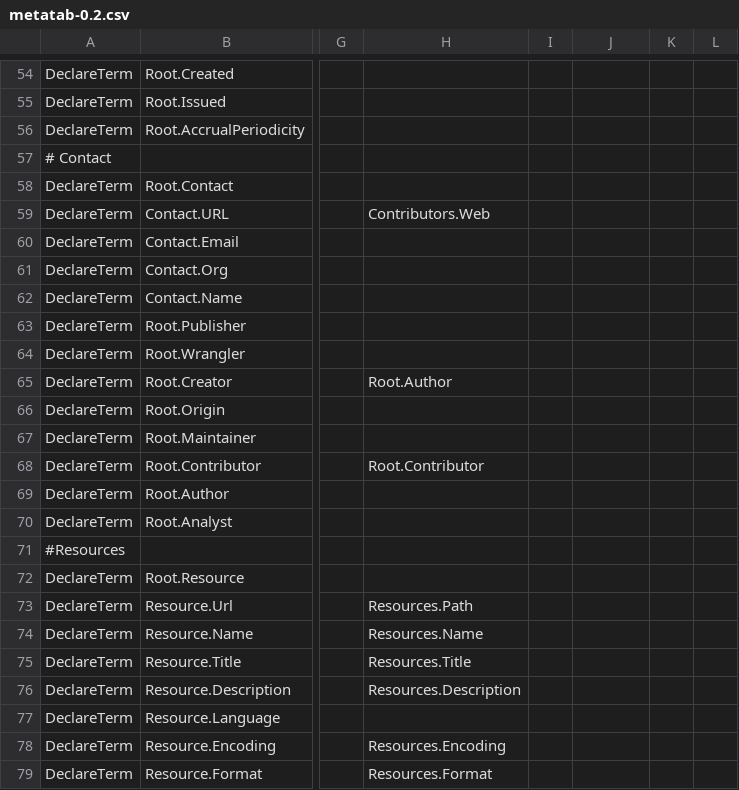
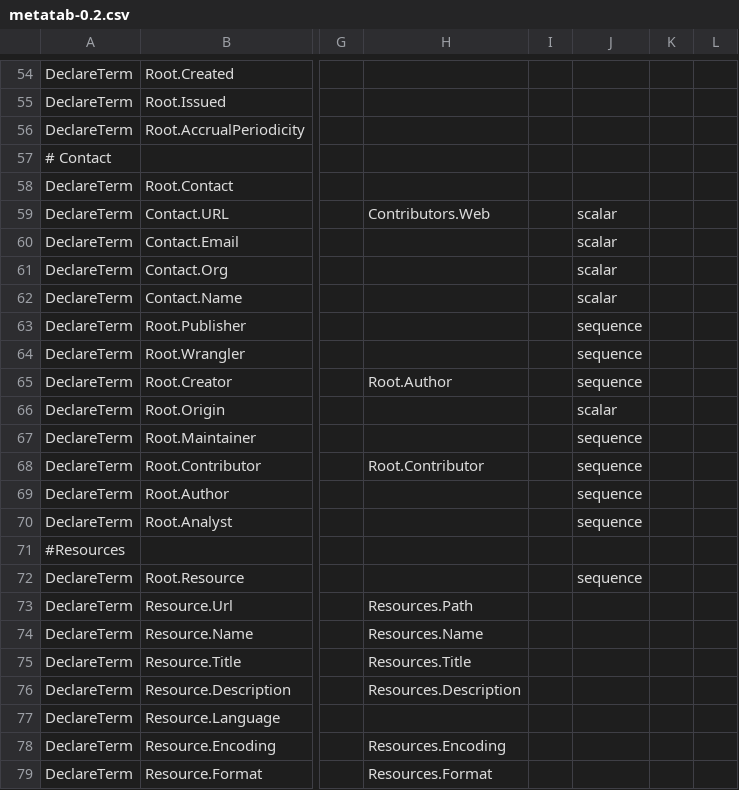
Before and after one commit to Metatab/metatab-declarations, a CSV file: metatabdecl/metatab-0.2.csv, drawn as a sheet; only a part is shown, gaps mark what is left out; the diff covers the shown part only; the diff names each change by its address in the sheet, - before the commit and + after, or states it on an @@ line.

```diff
--- a/metatabdecl/metatab-0.2.csv
+++ b/metatabdecl/metatab-0.2.csv
-J59:J62: (empty)
+J59:J62: scalar
-J63:J65: (empty)
+J63:J65: sequence
-J66: (empty)
+J66: scalar
-J67:J70: (empty)
+J67:J70: sequence
-J72: (empty)
+J72: sequence
```
Also changed, not shown: 1 added row, 1 removed row and 32 edited cells elsewhere in this file, 2 other files.
